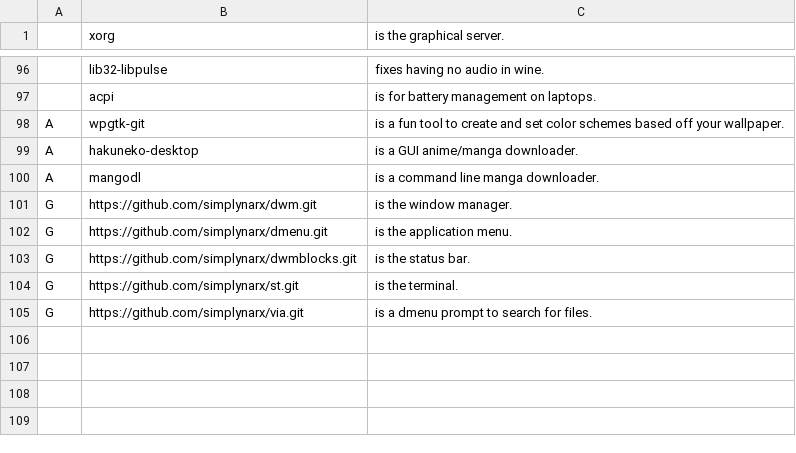
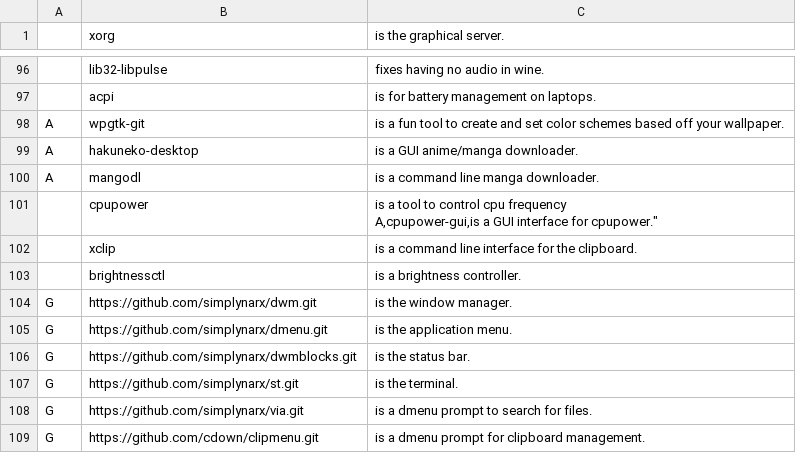
Before and after one commit to narxold/NARBS, a CSV file: progs.csv, drawn as a sheet; only a part is shown, gaps mark what is left out.

```diff
--- a/progs.csv
+++ b/progs.csv
@@ -100,2 +100,6 @@ A,hakuneko-desktop,"is a GUI anime/manga downloader."
 A,mangodl,"is a command line manga downloader."
+,cpupower,"is a tool to control cpu frequency
+A,cpupower-gui,"is a GUI interface for cpupower."
+,xclip,"is a command line interface for the clipboard."
+,brightnessctl,"is a brightness controller."
 G,https://github.com/simplynarx/dwm.git,"is the window manager."
@@ -105 +109,2 @@ G,https://github.com/simplynarx/st.git,"is the terminal."
 G,https://github.com/simplynarx/via.git,"is a dmenu prompt to search for files."
+G,https://github.com/cdown/clipmenu.git,"is a dmenu prompt for clipboard management."
```
